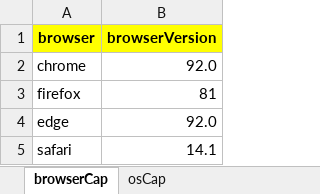
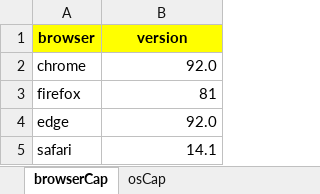
Before and after one commit to calvario-31/SELENIUM_JAVA_FRAMEWORK, an Excel workbook: src/main/resources/browserCapabilities.xlsx, sheet browserCap, drawn as a sheet; values as stored, in another font and other column widths than the file's, no borders; the diff names each change by its address in the sheet, - before the commit and + after, or states it on an @@ line.

```diff
--- a/src/main/resources/browserCapabilities.xlsx (sheet browserCap)
+++ b/src/main/resources/browserCapabilities.xlsx (sheet browserCap)
-B1: browserVersion
+B1: version
```
Also changed, not shown: sheet osCap, 2 other files.
